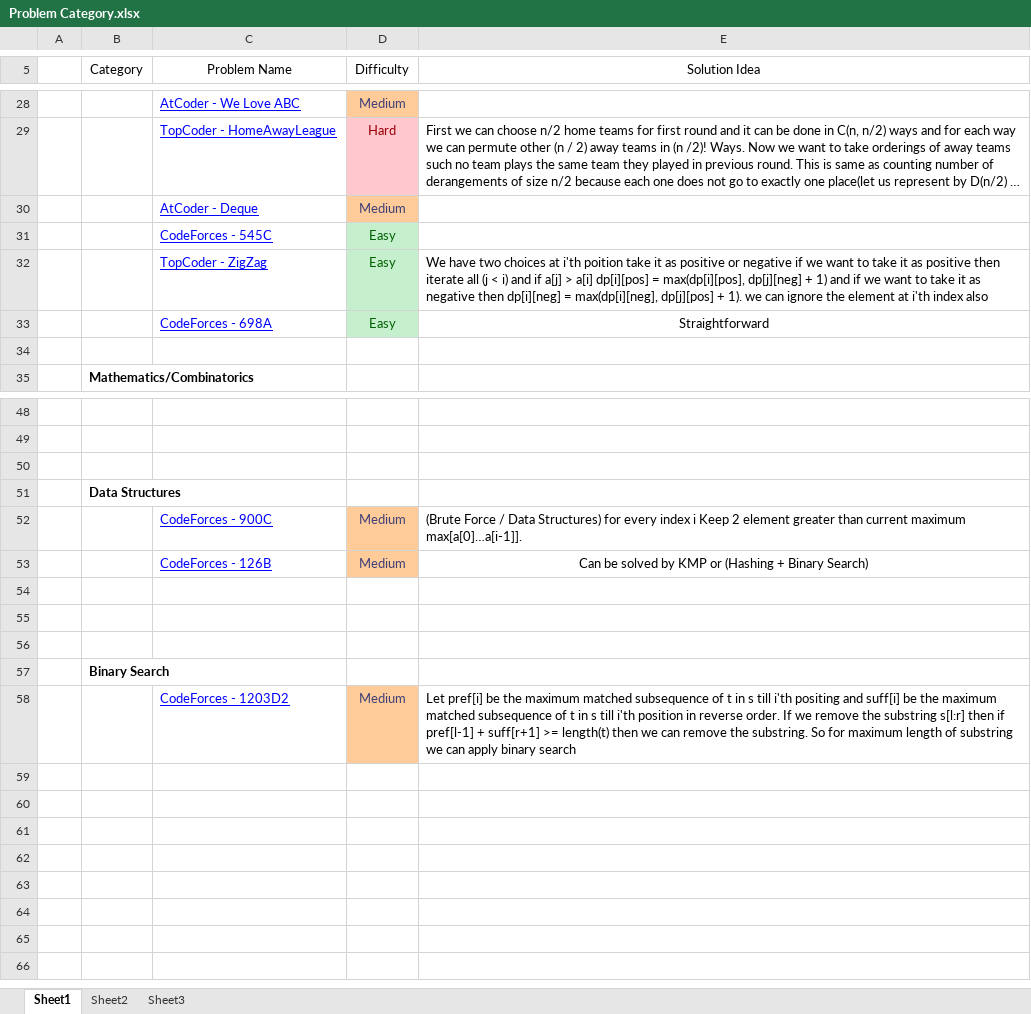
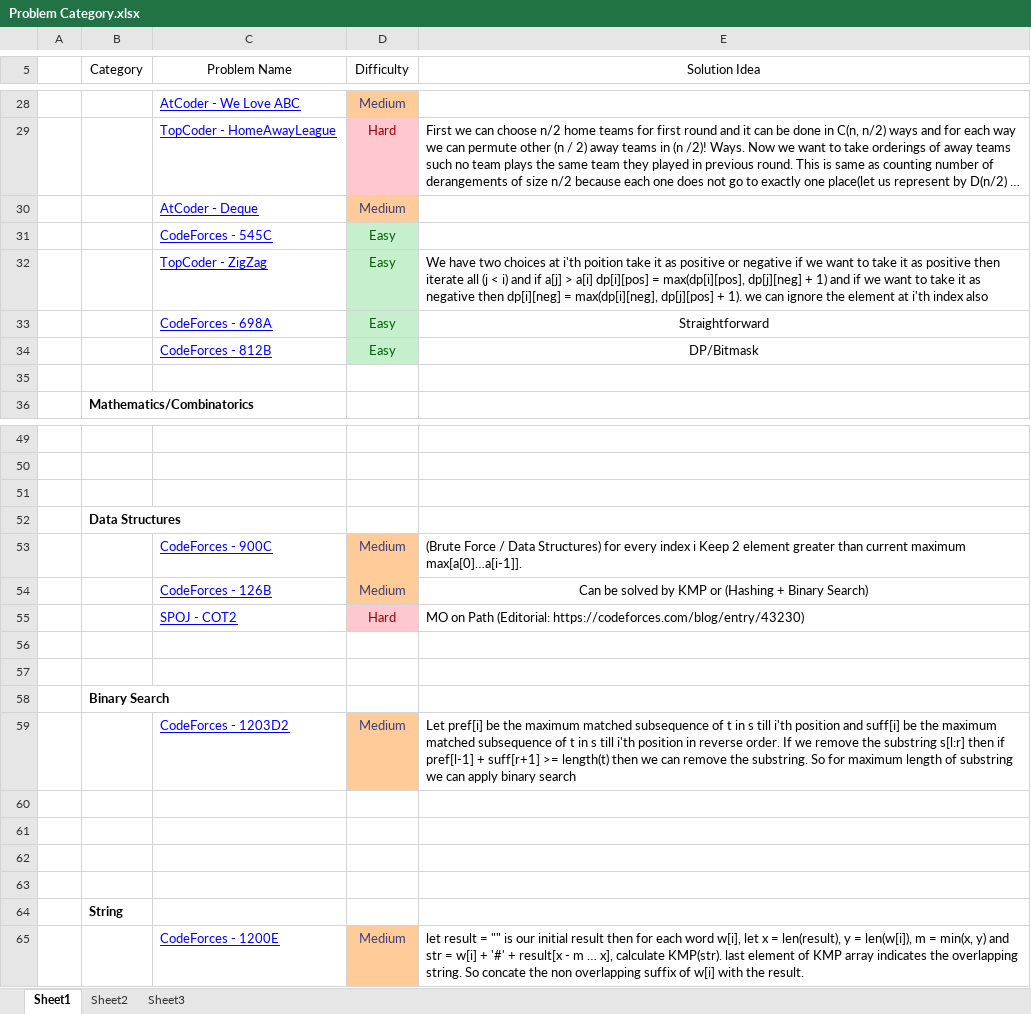
Before and after one commit to IHR57/Competitive-Programming, an Excel workbook: Problem Category.xlsx, sheet Sheet1, drawn as a sheet; only a part is shown, gaps mark what is left out; long unchanged cells end in …; values as stored, in another font and other column widths than the file's, no borders; conditional formats not drawn; addresses are those after the commit; the diff names each change by its address in the sheet, - before the commit and + after, or states it on an @@ line.

Commit message:
[Solved-Programming-Problem-2019] - [Week 40, 41, 42, 43]

```diff
--- a/Problem Category.xlsx (sheet Sheet1)
+++ b/Problem Category.xlsx (sheet Sheet1)
+row 34:  |  | CodeForces - 812B | Easy | DP/Bitmask
+row 55:  |  | SPOJ - COT2 | Hard | MO on Path (Editorial: https://codeforces.com/blog/entry/43230)
+row 56: (empty)
+row 57: (empty)
+row 58:  | Binary Search
+row 59:  |  | CodeForces - 1203D2 | Medium | Let pref[i] be the maximum matched subsequence of t in s till i'th position and suff[i] be the maximum matched subsequence of t in s till i'th position in reverse order. If we remove the substring s[l:r] then if pref[l-1] + suff[r+1] >= length(t) then we can remove the substring. So for maximum length of substring we can apply binary search
+row 63: (empty)
-B64 (Category): Binary Search
+B64 (Category): String
-C65 (Problem Name): CodeForces - 1203D2
+C65 (Problem Name): CodeForces - 1200E
-E65 (Solution Idea): Let pref[i] be the maximum matched subsequence of t in s till i'th positing and suff[i] be the maximum matched subsequence of t in s till i'th position in reverse order. If we remove the substring s[l:r] then if pref[l-1] + suff[r+1] >= length(t) then we can remove the substring. So for maximum length of substring we can apply binary search
+E65 (Solution Idea): let result = "" is our initial result then for each word w[i], let x = len(result), y = len(w[i]), m = min(x, y) and str = w[i] + '#' + result[x - m … x], calculate KMP(str). last element of KMP array indicates the overlapping string. So concate the non overlapping suffix of w[i] with the result.
```
Also changed, not shown: 42 other files.
